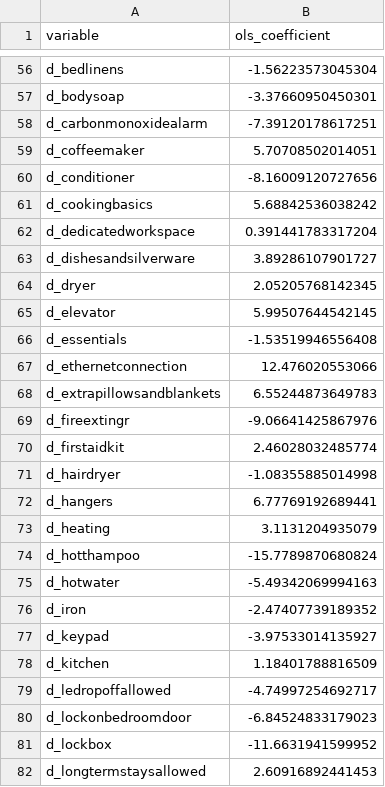
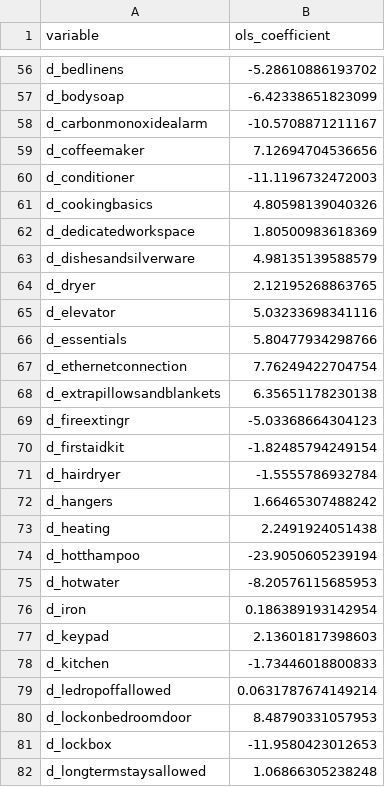
Before and after one commit to utassydv/data_analysis_prediction, a CSV file: airbnb_tokyo/out/ols_model_coeffs_df.csv, drawn as a sheet; only a part is shown, gaps mark what is left out; the diff covers the shown part only.

```diff
--- a/airbnb_tokyo/out/ols_model_coeffs_df.csv
+++ b/airbnb_tokyo/out/ols_model_coeffs_df.csv
@@ -56,27 +56,27 @@
-"d_bedlinens",-1.56223573045304
-"d_bodysoap",-3.37660950450301
-"d_carbonmonoxidealarm",-7.39120178617251
-"d_coffeemaker",5.70708502014051
-"d_conditioner",-8.16009120727656
-"d_cookingbasics",5.68842536038242
-"d_dedicatedworkspace",0.391441783317204
-"d_dishesandsilverware",3.89286107901727
-"d_dryer",2.05205768142345
-"d_elevator",5.99507644542145
-"d_essentials",-1.53519946556408
-"d_ethernetconnection",12.476020553066
-"d_extrapillowsandblankets",6.55244873649783
-"d_fireextingr",-9.06641425867976
-"d_firstaidkit",2.46028032485774
-"d_hairdryer",-1.08355885014998
-"d_hangers",6.77769192689441
-"d_heating",3.1131204935079
-"d_hotthampoo",-15.7789870680824
-"d_hotwater",-5.49342069994163
-"d_iron",-2.47407739189352
-"d_keypad",-3.97533014135927
-"d_kitchen",1.18401788816509
-"d_ledropoffallowed",-4.74997254692717
-"d_lockonbedroomdoor",-6.84524833179023
-"d_lockbox",-11.6631941599952
-"d_longtermstaysallowed",2.60916892441453
+"d_bedlinens",-5.28610886193702
+"d_bodysoap",-6.42338651823099
+"d_carbonmonoxidealarm",-10.5708871211167
+"d_coffeemaker",7.12694704536656
+"d_conditioner",-11.1196732472003
+"d_cookingbasics",4.80598139040326
+"d_dedicatedworkspace",1.80500983618369
+"d_dishesandsilverware",4.98135139588579
+"d_dryer",2.12195268863765
+"d_elevator",5.03233698341116
+"d_essentials",5.80477934298766
+"d_ethernetconnection",7.76249422704754
+"d_extrapillowsandblankets",6.35651178230138
+"d_fireextingr",-5.03368664304123
+"d_firstaidkit",-1.82485794249154
+"d_hairdryer",-1.5555786932784
+"d_hangers",1.66465307488242
+"d_heating",2.2491924051438
+"d_hotthampoo",-23.9050605239194
+"d_hotwater",-8.20576115685953
+"d_iron",0.186389193142954
+"d_keypad",2.13601817398603
+"d_kitchen",-1.73446018800833
+"d_ledropoffallowed",0.0631787674149214
+"d_lockonbedroomdoor",8.48790331057953
+"d_lockbox",-11.9580423012653
+"d_longtermstaysallowed",1.06866305238248
```
Also changed, not shown: 69 edited cells elsewhere in this file, airbnb_tokyo/out/horse_race_of_models_cv_rmse.csv, airbnb_tokyo/out/horse_race_of_models_houldout_rmse.csv, 24 other files.
